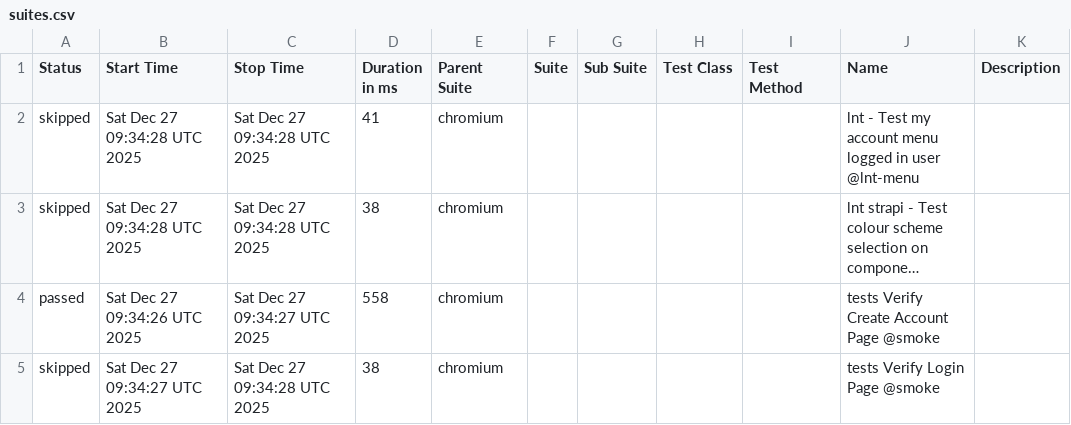
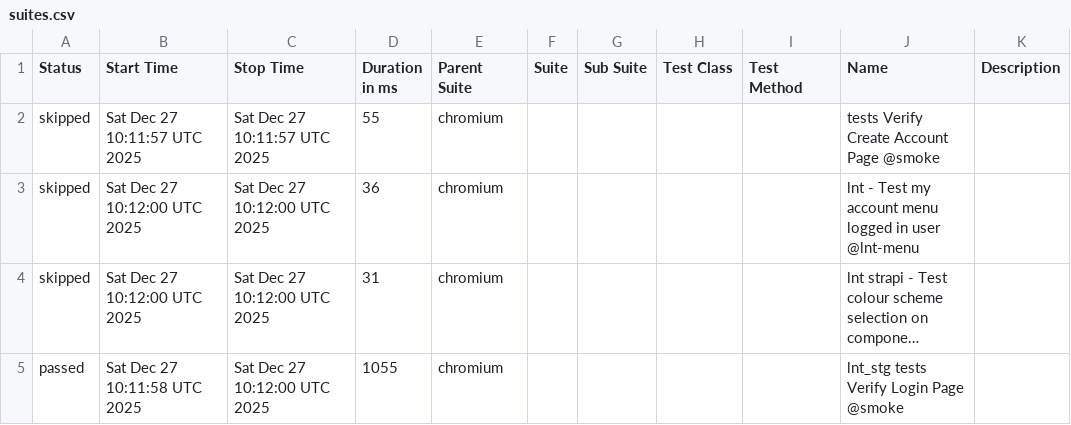
Before and after one commit to Serhiinv/typescript-playwright, a CSV file: allure-report/data/suites.csv, drawn as a sheet; long unchanged cells end in …; removed rows and columns are numbered as before the commit, all else as after; the diff names each change by its address in the sheet, - before the commit and + after, or states it on an @@ line.

```diff
--- a/allure-report/data/suites.csv
+++ b/allure-report/data/suites.csv
+row 2: skipped | Sat Dec 27 10:11:57 UTC 2025 | Sat Dec 27 10:11:57 UTC 2025 | 55 | chromium |  |  |  |  | tests Verify Create Account Page @smoke
-B3:B4 (Start Time): Sat Dec 27 09:34:28 UTC 2025
+B3:B4 (Start Time): Sat Dec 27 10:12:00 UTC 2025
-C3:C4 (Stop Time): Sat Dec 27 09:34:28 UTC 2025
+C3:C4 (Stop Time): Sat Dec 27 10:12:00 UTC 2025
-D3 (Duration in ms): 41
+D3 (Duration in ms): 36
-D4 (Duration in ms): 38
+D4 (Duration in ms): 31
-B5 (Start Time): Sat Dec 27 09:34:26 UTC 2025
+B5 (Start Time): Sat Dec 27 10:11:58 UTC 2025
-C5 (Stop Time): Sat Dec 27 09:34:27 UTC 2025
+C5 (Stop Time): Sat Dec 27 10:12:00 UTC 2025
-D5 (Duration in ms): 558
+D5 (Duration in ms): 1055
-J5 (Name): tests Verify Create Account Page @smoke
+J5 (Name): lnt_stg tests Verify Login Page @smoke
-row 5: skipped | Sat Dec 27 09:34:27 UTC 2025 | Sat Dec 27 09:34:28 UTC 2025 | 38 | chromium |  |  |  |  | tests Verify Login Page @smoke
```
Also changed, not shown: 26 other files.
